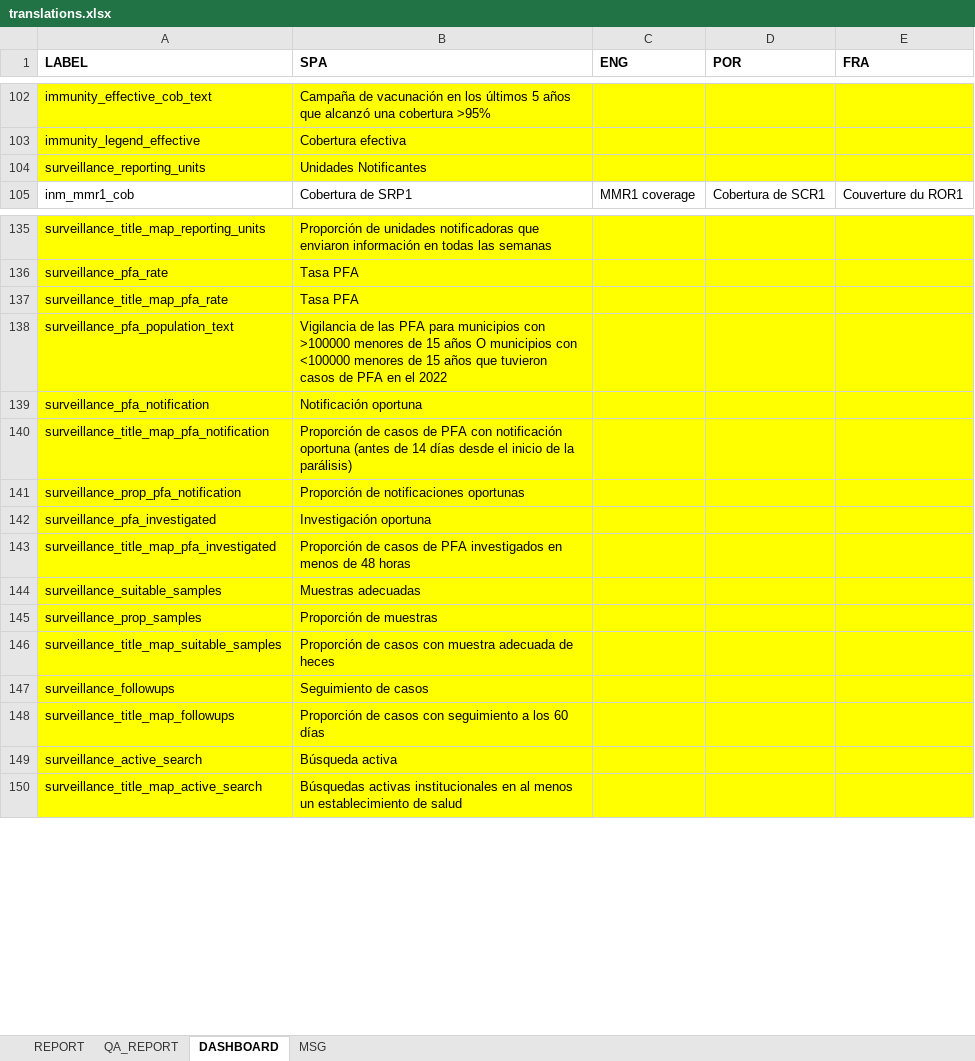
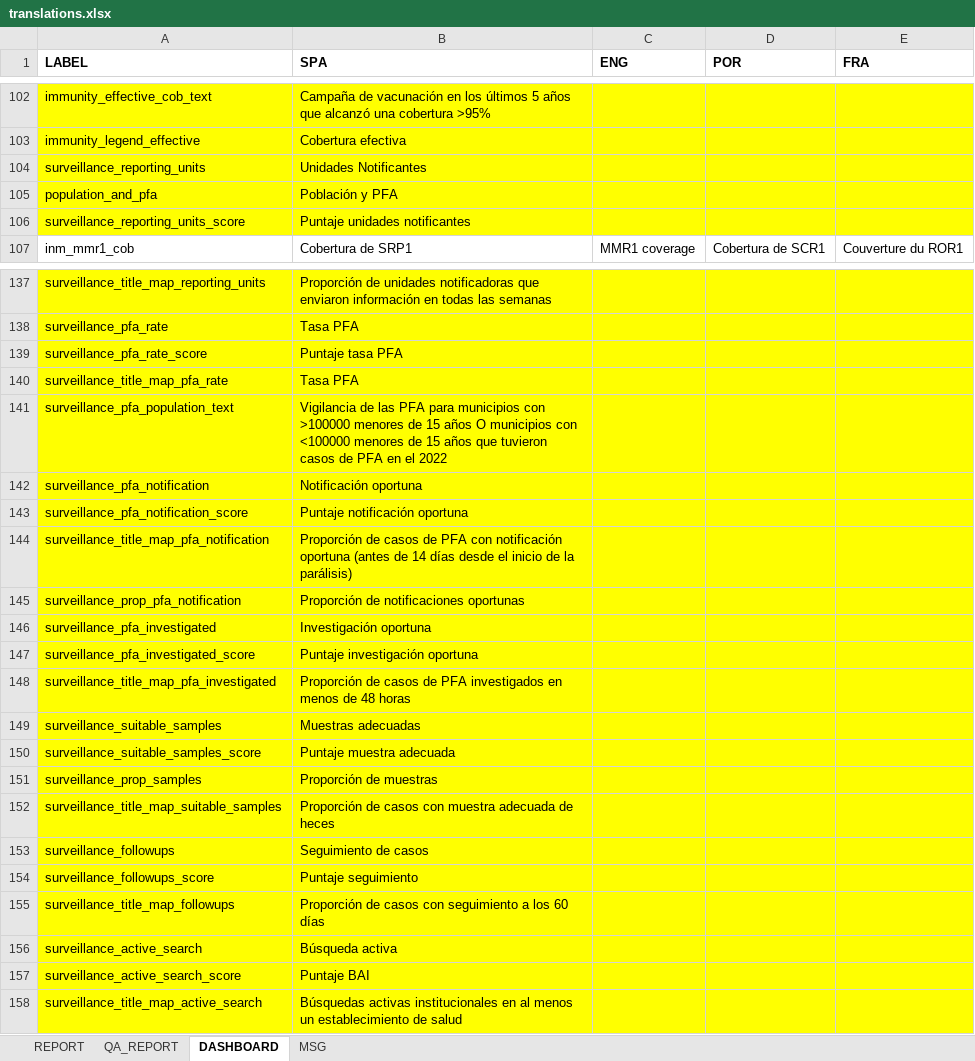
Before and after one commit to Oliversinn/polio-risk, an Excel workbook: src/R/translations.xlsx, sheet DASHBOARD, drawn as a sheet; only a part is shown, gaps mark what is left out; values as stored, in another font and other column widths than the file's, no borders; the diff names each change by its address in the sheet, - before the commit and + after, or states it on an @@ line.

```diff
--- a/src/R/translations.xlsx (sheet DASHBOARD)
+++ b/src/R/translations.xlsx (sheet DASHBOARD)
+row 105: population_and_pfa | Población y PFA
+row 106: surveillance_reporting_units_score | Puntaje unidades notificantes
+row 139: surveillance_pfa_rate_score | Puntaje tasa PFA
+row 143: surveillance_pfa_notification_score | Puntaje notificación oportuna
+row 147: surveillance_pfa_investigated_score | Puntaje investigación oportuna
+row 150: surveillance_suitable_samples_score | Puntaje muestra adecuada
+row 154: surveillance_followups_score | Puntaje seguimiento
+row 157: surveillance_active_search_score | Puntaje BAI
```
Also changed, not shown: 6 other files.
